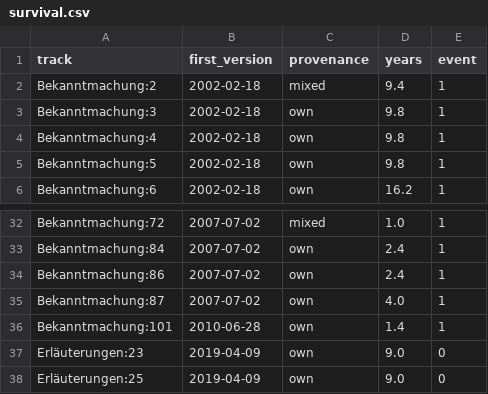
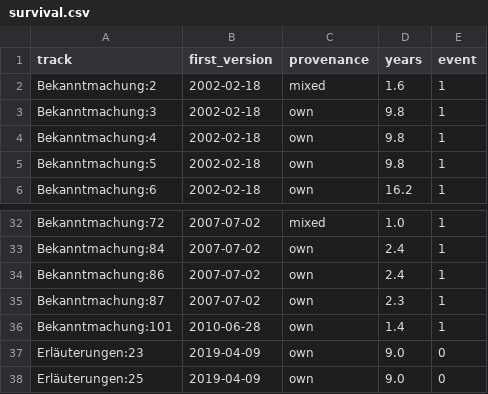
Before and after one commit to overthelex/secondlayer, a CSV file: data/weko-vertbek/survival.csv, drawn as a sheet; only a part is shown, gaps mark what is left out.

```diff
--- a/data/weko-vertbek/survival.csv
+++ b/data/weko-vertbek/survival.csv
@@ -1,3 +1,3 @@
 track,first_version,provenance,years,event
-Bekanntmachung:2,2002-02-18,mixed,9.4,1
+Bekanntmachung:2,2002-02-18,mixed,1.6,1
 Bekanntmachung:3,2002-02-18,own,9.8,1
@@ -34,3 +34,3 @@ Bekanntmachung:84,2007-07-02,own,2.4,1
 Bekanntmachung:86,2007-07-02,own,2.4,1
-Bekanntmachung:87,2007-07-02,own,4.0,1
+Bekanntmachung:87,2007-07-02,own,2.3,1
 Bekanntmachung:101,2010-06-28,own,1.4,1
```
Also changed, not shown: data/weko-vertbek/tracks.csv, 12 other files.
